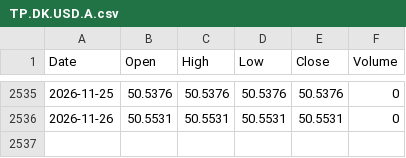
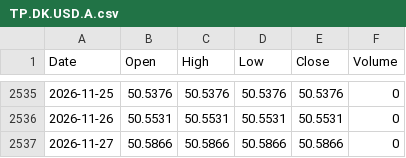
Before and after one commit to anilguzel/iptv-test, a CSV file: daily/evds/TP.DK.USD.A.csv, drawn as a sheet; only a part is shown, gaps mark what is left out.

```diff
--- a/daily/evds/TP.DK.USD.A.csv
+++ b/daily/evds/TP.DK.USD.A.csv
@@ -2536 +2536,2 @@ Date,Open,High,Low,Close,Volume
 2026-11-26,50.5531,50.5531,50.5531,50.5531,0
+2026-11-27,50.5866,50.5866,50.5866,50.5866,0
```
Also changed, not shown: daily/evds/TP.DK.EUR.A.csv, daily/yahoo_bist/EREGL.csv, 52 other files.
